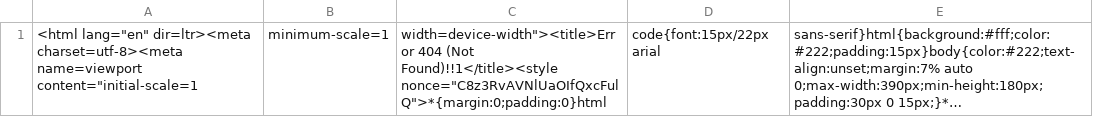
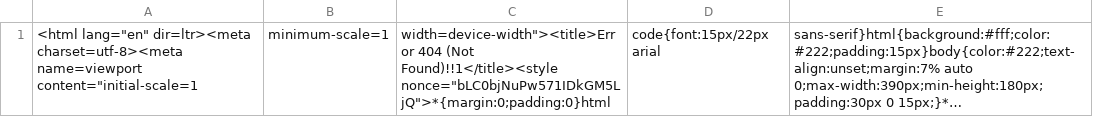
Before and after one commit to nehciyh/cargo-dashboard, a CSV file: data.csv, drawn as a sheet; long unchanged cells end in …; the diff names each change by its address in the sheet, - before the commit and + after, or states it on an @@ line.

```diff
--- a/data.csv
+++ b/data.csv
-C1: …(Not Found)!!1</title><style nonce="C8z3RvAVNlUaOIfQxcFulQ">*{margin:0;padding:0}html
+C1: …(Not Found)!!1</title><style nonce="bLC0bjNuPw571IDkGM5LjQ">*{margin:0;padding:0}html
```
